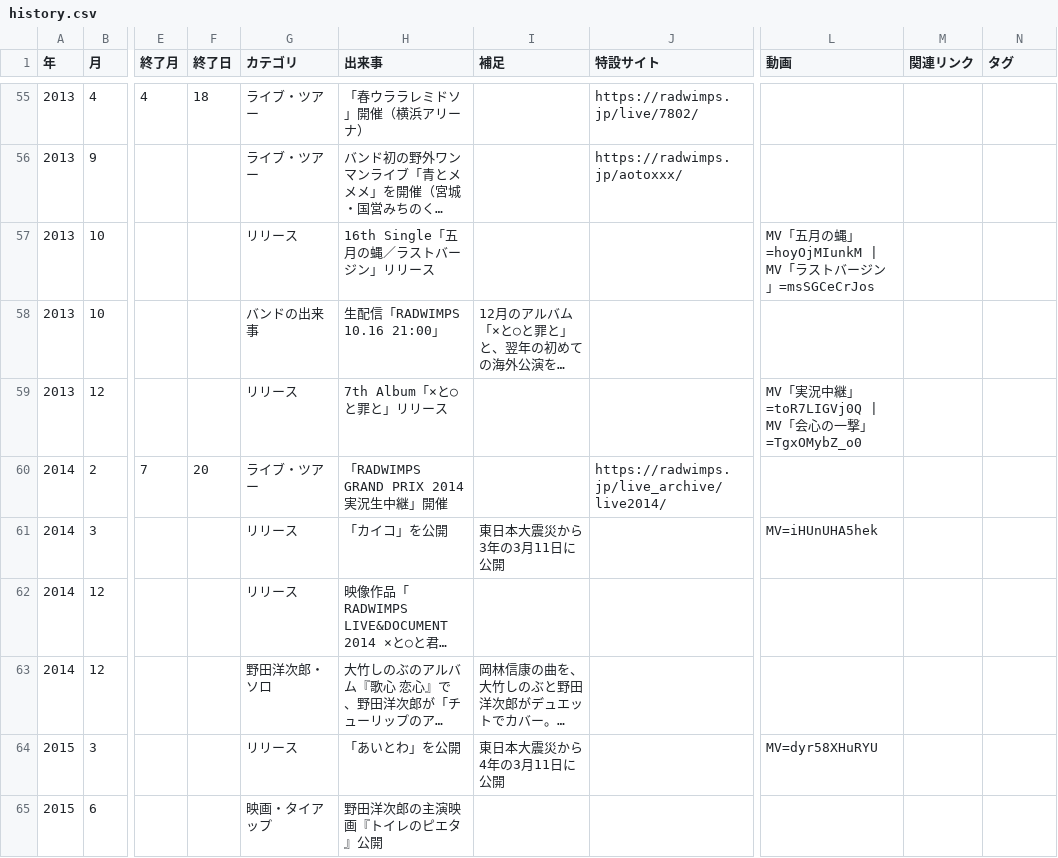
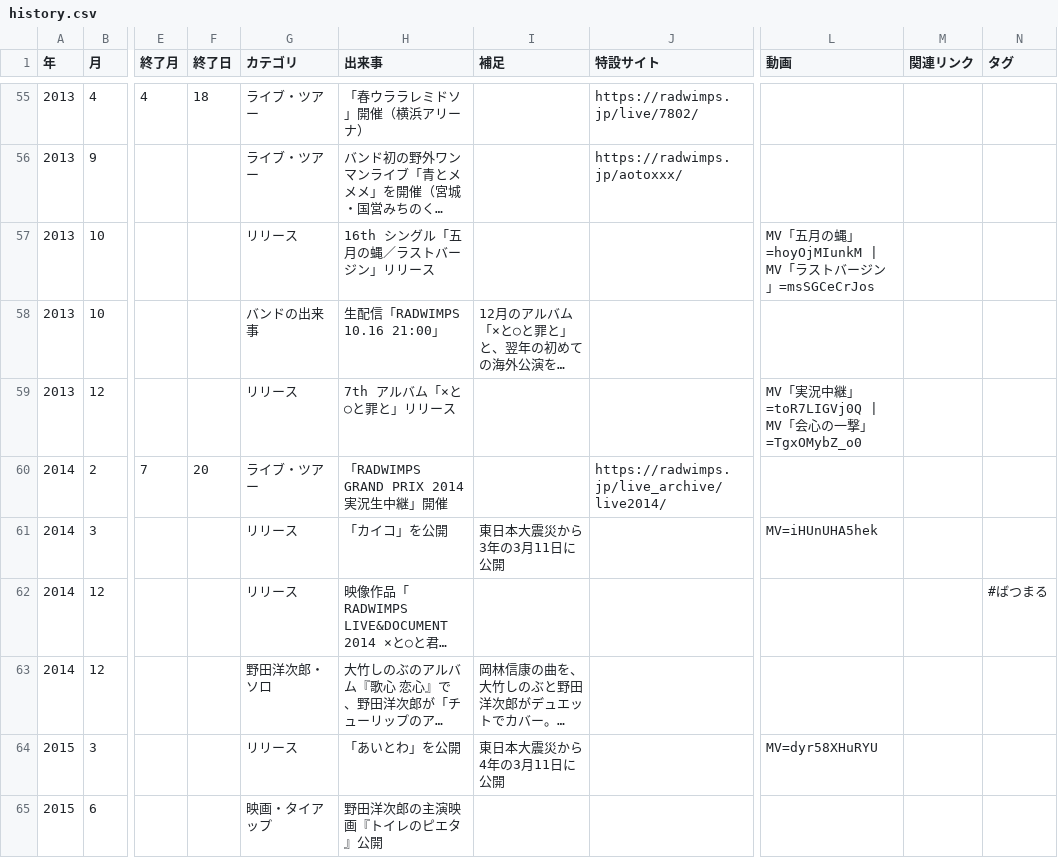
Before and after one commit to radwimps-archive/radwimps-interview-index, a CSV file: data/history.csv, drawn as a sheet; only a part is shown, gaps mark what is left out; long unchanged cells end in …; the diff covers the shown part only; the diff names each change by its address in the sheet, - before the commit and + after, or states it on an @@ line.

```diff
--- a/data/history.csv
+++ b/data/history.csv
-H57 (出来事): 16th Single「五月の蝿／ラストバージン」リリース
+H57 (出来事): 16th シングル「五月の蝿／ラストバージン」リリース
-H59 (出来事): 7th Album「×と○と罪と」リリース
+H59 (出来事): 7th アルバム「×と○と罪と」リリース
-N62 (タグ): (empty)
+N62 (タグ): #ばつまる
```
Also changed, not shown: 48 edited cells elsewhere in this file.
